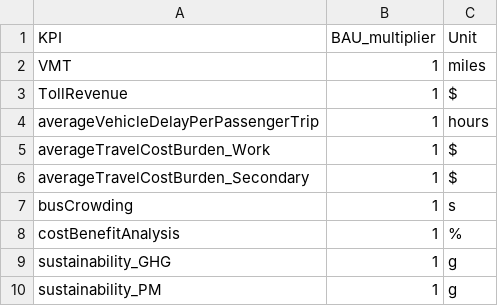
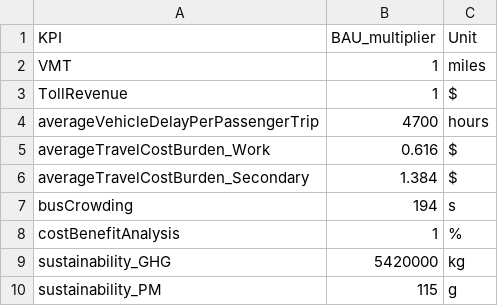
Before and after one commit to leotoulet/BISTRO_scripts, a CSV file: output_analysis/unstd_bau.csv, drawn as a sheet.

Commit message:
Solved pareto bugs

```diff
--- a/output_analysis/unstd_bau.csv
+++ b/output_analysis/unstd_bau.csv
@@ -3,8 +3,8 @@ VMT, 1, miles
 TollRevenue, 1, $
-averageVehicleDelayPerPassengerTrip, 1, hours
-averageTravelCostBurden_Work, 1, $
-averageTravelCostBurden_Secondary, 1, $
-busCrowding, 1, s
+averageVehicleDelayPerPassengerTrip, 4700, hours
+averageTravelCostBurden_Work, 0.616, $
+averageTravelCostBurden_Secondary, 1.384, $
+busCrowding, 194, s
 costBenefitAnalysis, 1, %
-sustainability_GHG, 1, g
-sustainability_PM, 1, g
+sustainability_GHG, 5420000, kg
+sustainability_PM, 115, g
```
